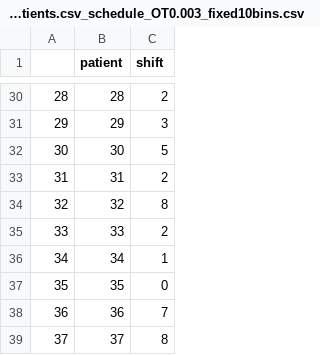
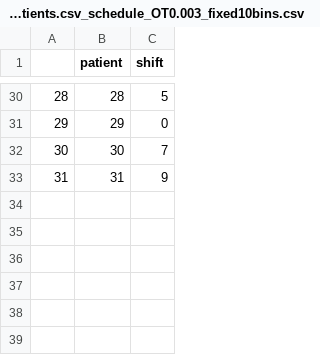
Before and after one commit to noamgold/robust-binpacking-convex-knapsack, a CSV file: data/Dep13300with_a_ahat_test_withlabe_V2_HighLoad_02W_032Patients.csv_schedule_OT0.003_fixed10bins.csv, drawn as a sheet; only a part is shown, gaps mark what is left out; the diff covers the shown part only.

```diff
--- a/data/Dep13300with_a_ahat_test_withlabe_V2_HighLoad_02W_032Patients.csv_schedule_OT0.003_fixed10bins.csv
+++ b/data/Dep13300with_a_ahat_test_withlabe_V2_HighLoad_02W_032Patients.csv_schedule_OT0.003_fixed10bins.csv
@@ -30,10 +30,4 @@
-28,28,2
-29,29,3
-30,30,5
-31,31,2
-32,32,8
-33,33,2
-34,34,1
-35,35,0
-36,36,7
-37,37,8
+28,28,5
+29,29,0
+30,30,7
+31,31,9
```
Also changed, not shown: 26 edited cells elsewhere in this file, data/Dep13300with_a_ahat_test_withlabe_V2_HighLoad_04W_071Patients.csv_schedule_OT0.003_fixed20bins.csv, 2 other files.
